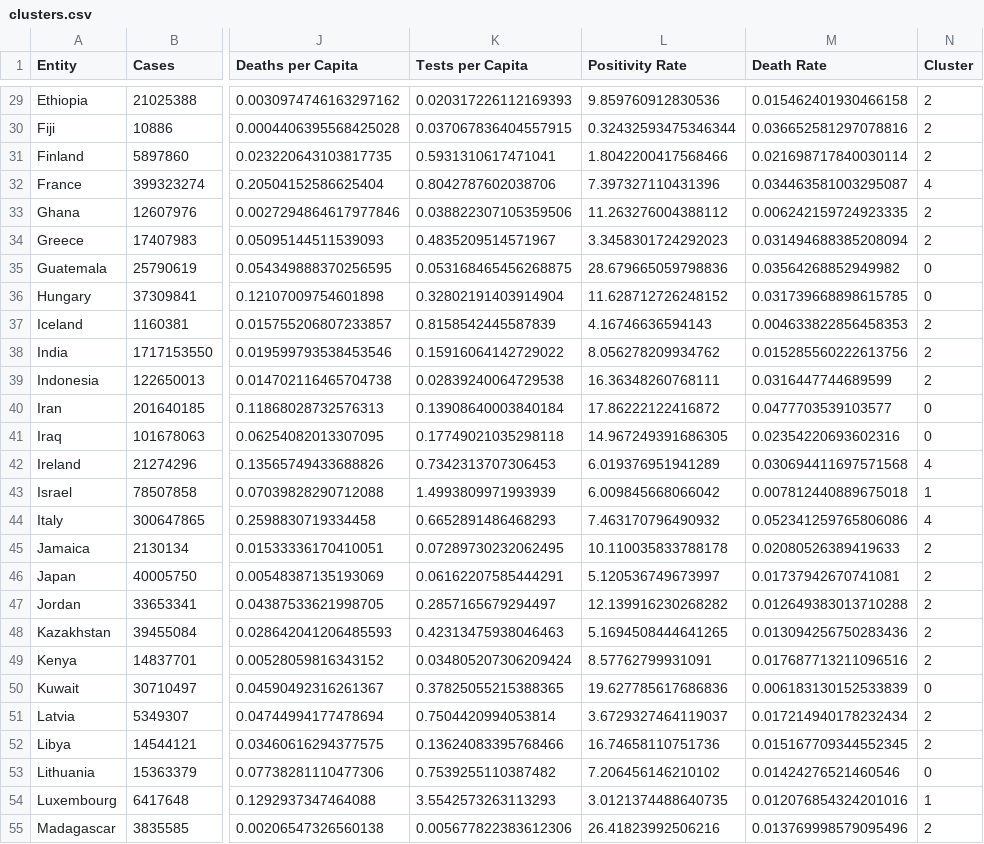
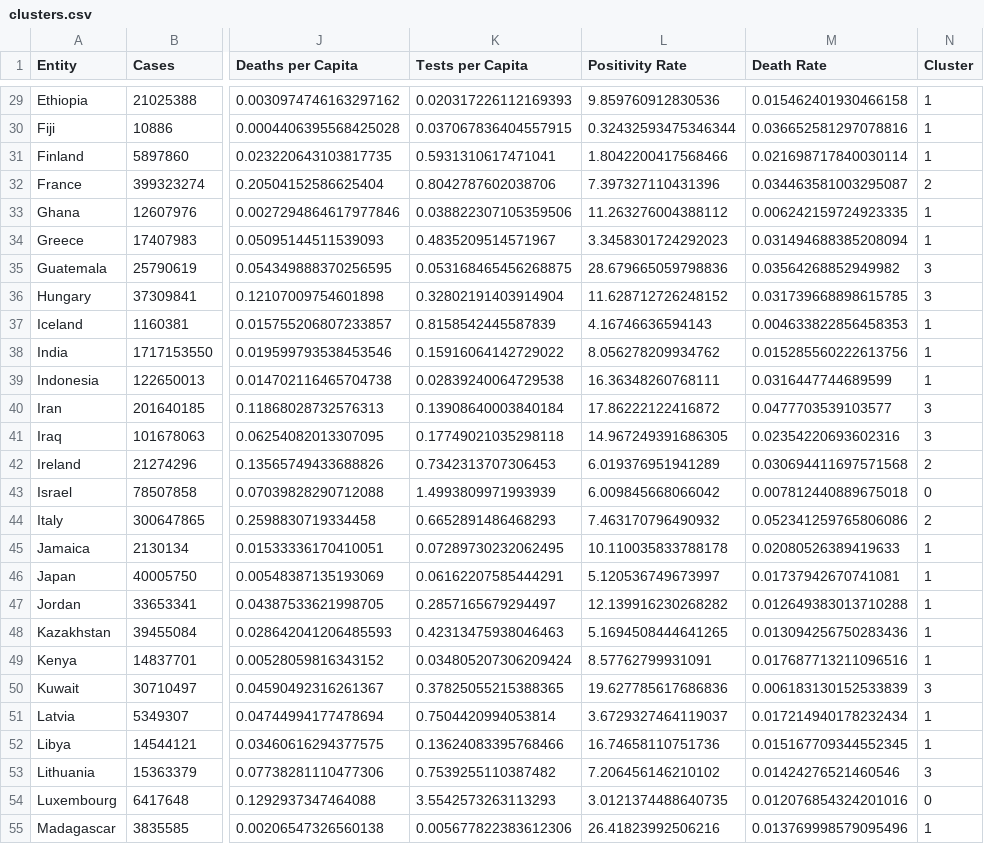
Before and after one commit to iloudaros/CoVID-Findings-Project, a CSV file: exports/clusters.csv, drawn as a sheet; only a part is shown, gaps mark what is left out; the diff covers the shown part only; the diff names each change by its address in the sheet, - before the commit and + after, or states it on an @@ line.

```diff
--- a/exports/clusters.csv
+++ b/exports/clusters.csv
-N29:N31 (Cluster): 2
+N29:N31 (Cluster): 1
-N32 (Cluster): 4
+N32 (Cluster): 2
-N33:N34 (Cluster): 2
+N33:N34 (Cluster): 1
-N35:N36 (Cluster): 0
+N35:N36 (Cluster): 3
-N37:N39 (Cluster): 2
+N37:N39 (Cluster): 1
-N40:N41 (Cluster): 0
+N40:N41 (Cluster): 3
-N42 (Cluster): 4
+N42 (Cluster): 2
-N43 (Cluster): 1
+N43 (Cluster): 0
-N44 (Cluster): 4
+N44 (Cluster): 2
-N45:N49 (Cluster): 2
+N45:N49 (Cluster): 1
-N50 (Cluster): 0
+N50 (Cluster): 3
-N51:N52 (Cluster): 2
+N51:N52 (Cluster): 1
-N53 (Cluster): 0
+N53 (Cluster): 3
-N54 (Cluster): 1
+N54 (Cluster): 0
-N55 (Cluster): 2
+N55 (Cluster): 1
```
Also changed, not shown: 76 edited cells elsewhere in this file, 1 other file.
